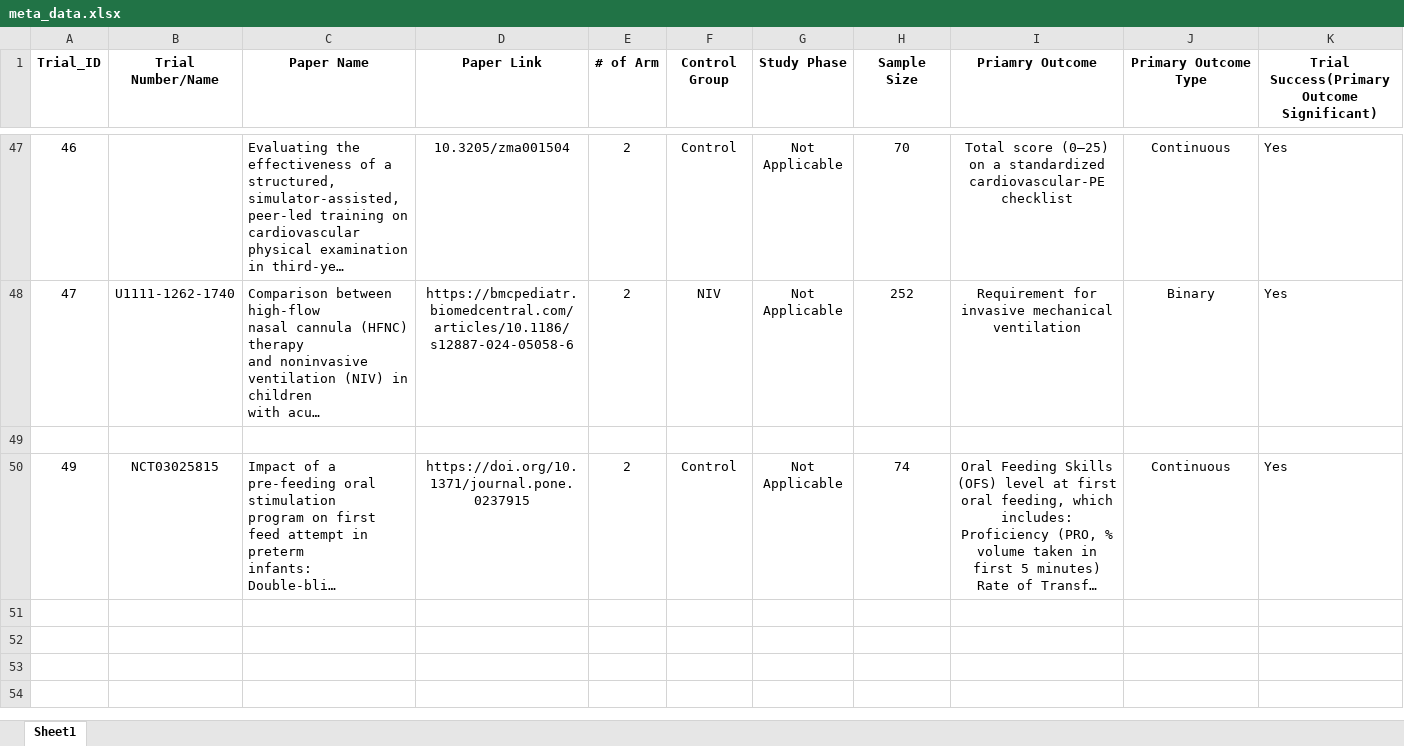
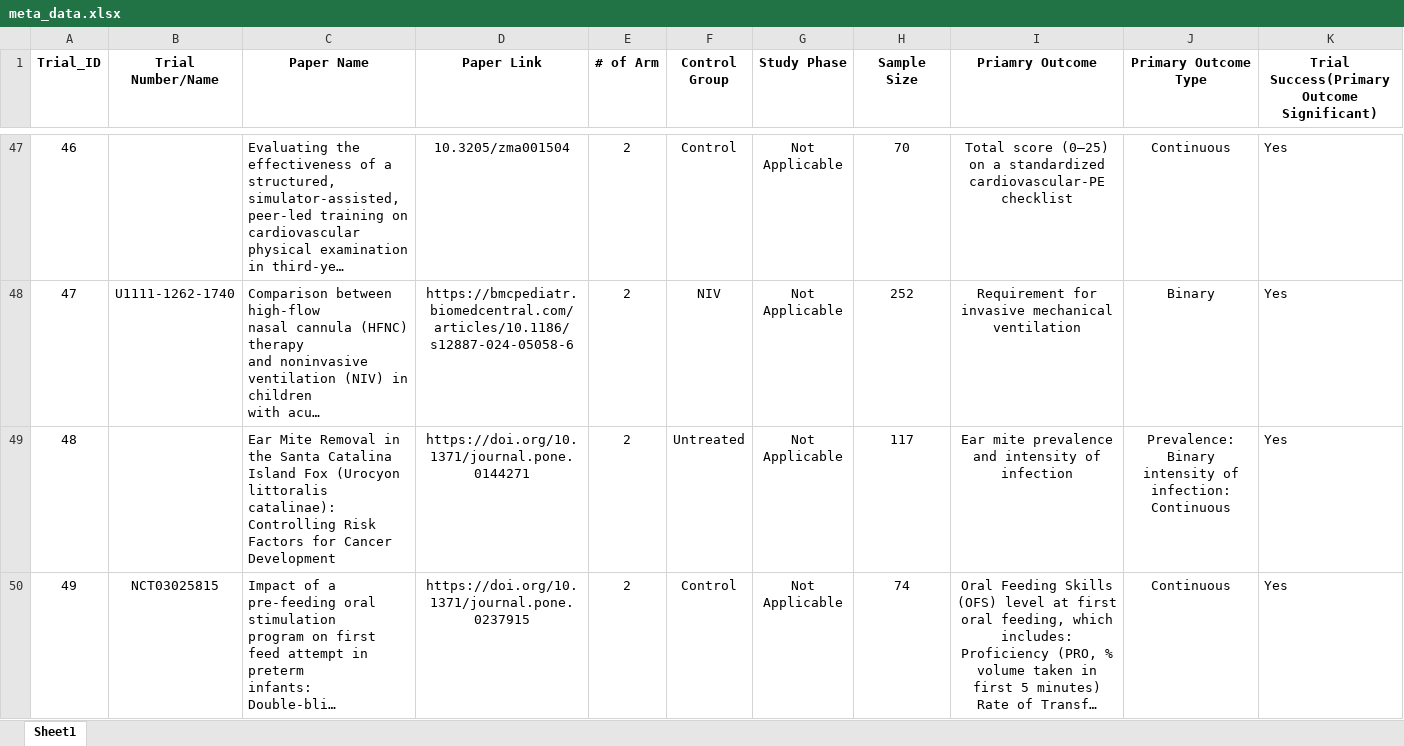
Before and after one commit to syl051088/RCT_Data, an Excel workbook: cleaned_data/meta_data.xlsx, sheet Sheet1, drawn as a sheet; only a part is shown, gaps mark what is left out; long unchanged cells end in …; values as stored, in another font and other column widths than the file's, no borders; rows hold the shown columns only; ↵ is a line break in a cell; the diff covers the shown part only; the diff names each change by its address in the sheet, - before the commit and + after, or states it on an @@ line.

```diff
--- a/cleaned_data/meta_data.xlsx (sheet Sheet1)
+++ b/cleaned_data/meta_data.xlsx (sheet Sheet1)
-row 49: (empty)
+row 49: 48 |  | Ear Mite Removal in the Santa Catalina ↵ Island Fox (Urocyon littoralis catalinae): ↵ Controlling Risk Factors for Cancer ↵ Development | https://doi.org/10.1371/journal.pone.0144271 | 2 | Untreated | Not Applicable | 117 | Ear mite prevalence and intensity of infection | Prevalence: Binary ↵ intensity of infection: Continuous | Yes
```
Also changed, not shown: 2 added rows and 1 removed row elsewhere in this sheet, cleaned_data/Meta_data_demo.xlsx, cleaned_data/meta_data_comparison.xlsx, 18 other files.
